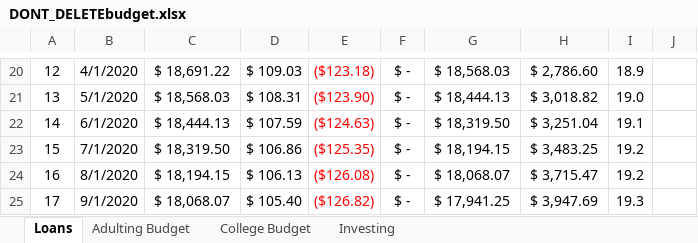
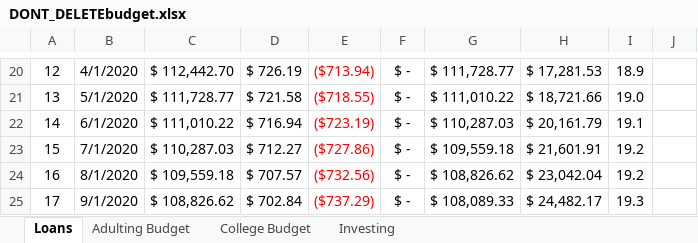
Before and after one commit to Zachary-D-King/ResumeSkillsShowcaseWebsite, an Excel workbook: DONT_DELETEbudget.xlsx, sheet Loans, drawn as a sheet; only a part is shown, gaps mark what is left out; values as stored, in another font and other column widths than the file's, no borders; the diff covers the shown part only; the diff names each change by its address in the sheet, - before the commit and + after, or states it on an @@ line.

```diff
--- a/DONT_DELETEbudget.xlsx (sheet Loans)
+++ b/DONT_DELETEbudget.xlsx (sheet Loans)
-C20: $ 18,691.22
+C20: $ 112,442.70
-D20: $ 109.03
+D20: $ 726.19
-E20: ($123.18)
+E20: ($713.94)
-G20: $ 18,568.03
+G20: $ 111,728.77
-H20: $ 2,786.60
+H20: $ 17,281.53
-C21: $ 18,568.03
+C21: $ 111,728.77
-D21: $ 108.31
+D21: $ 721.58
-E21: ($123.90)
+E21: ($718.55)
-G21: $ 18,444.13
+G21: $ 111,010.22
-H21: $ 3,018.82
+H21: $ 18,721.66
-C22: $ 18,444.13
+C22: $ 111,010.22
-D22: $ 107.59
+D22: $ 716.94
-E22: ($124.63)
+E22: ($723.19)
-G22: $ 18,319.50
+G22: $ 110,287.03
-H22: $ 3,251.04
+H22: $ 20,161.79
-C23: $ 18,319.50
+C23: $ 110,287.03
-D23: $ 106.86
+D23: $ 712.27
-E23: ($125.35)
+E23: ($727.86)
-G23: $ 18,194.15
+G23: $ 109,559.18
-H23: $ 3,483.25
+H23: $ 21,601.91
-C24: $ 18,194.15
+C24: $ 109,559.18
-D24: $ 106.13
+D24: $ 707.57
-E24: ($126.08)
+E24: ($732.56)
-G24: $ 18,068.07
+G24: $ 108,826.62
-H24: $ 3,715.47
+H24: $ 23,042.04
-C25: $ 18,068.07
+C25: $ 108,826.62
-D25: $ 105.40
+D25: $ 702.84
-E25: ($126.82)
+E25: ($737.29)
-G25: $ 17,941.25
+G25: $ 108,089.33
-H25: $ 3,947.69
+H25: $ 24,482.17
```
Also changed, not shown: 1848 edited cells elsewhere in this sheet, sheet Investing, sheet College Budget, sheet Adulting Budget, formulas that keep their value.
